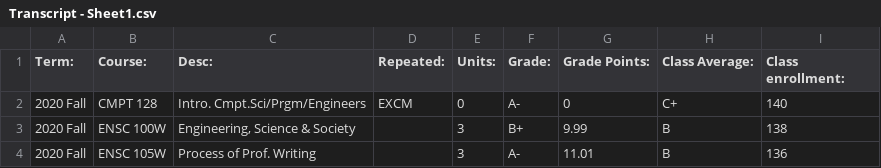
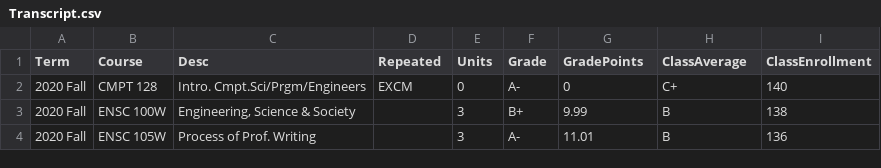
Before and after one commit to NickTurenne/Transcript-Analysis, a CSV file: data/Transcript.csv (was data/Transcript - Sheet1.csv), drawn as a sheet; only a part is shown.

```diff
--- a/data/Transcript - Sheet1.csv
+++ b/data/Transcript.csv
@@ -1,2 +1,2 @@
-Term:,Course:,Desc:,Repeated:,Units: ,Grade:,Grade Points:,Class Average:,Class enrollment:
+Term,Course,Desc,Repeated,Units,Grade,GradePoints,ClassAverage,ClassEnrollment
 2020 Fall,CMPT 128,Intro. Cmpt.Sci/Prgm/Engineers,EXCM,0,A-,0,C+,140
```
Also changed, not shown: 2 other files.
